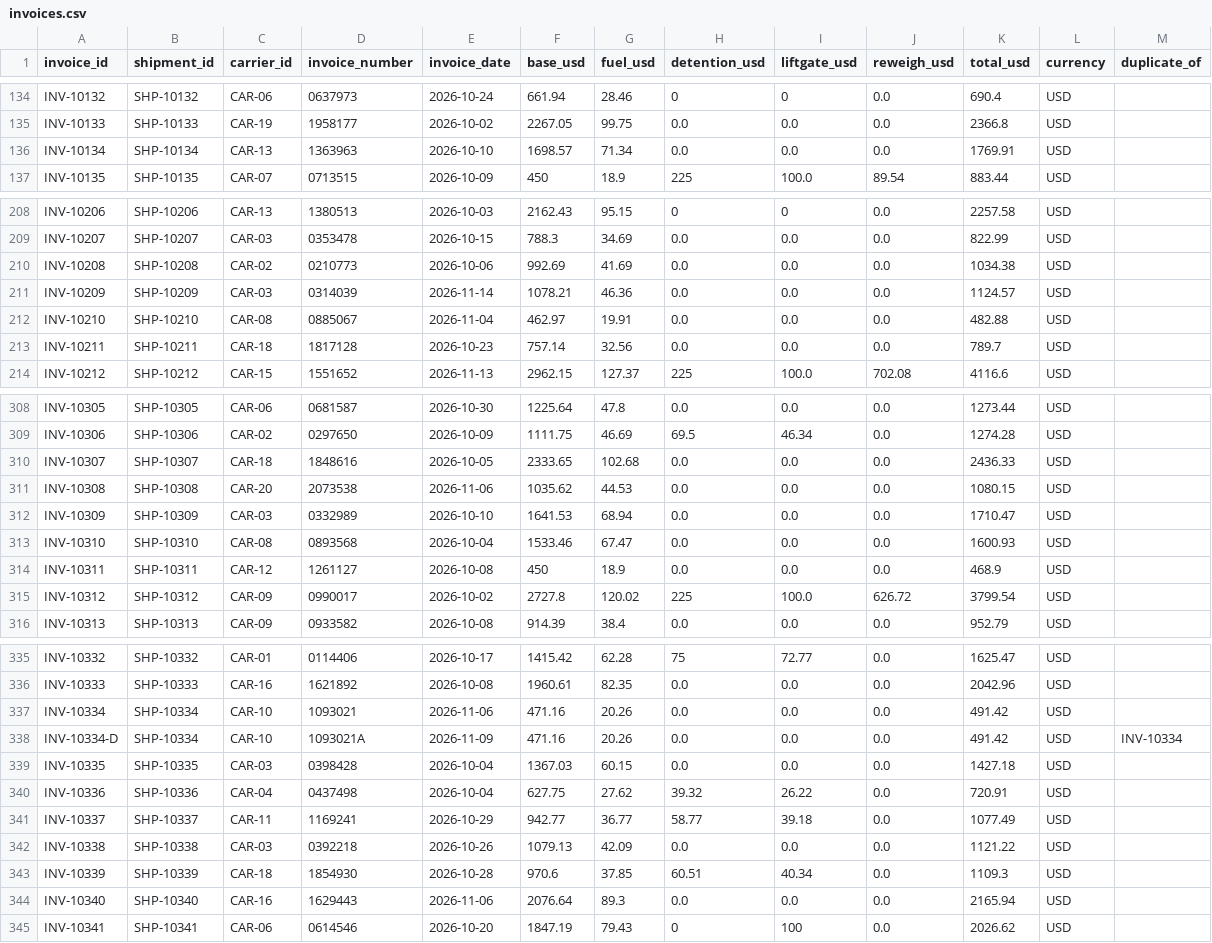
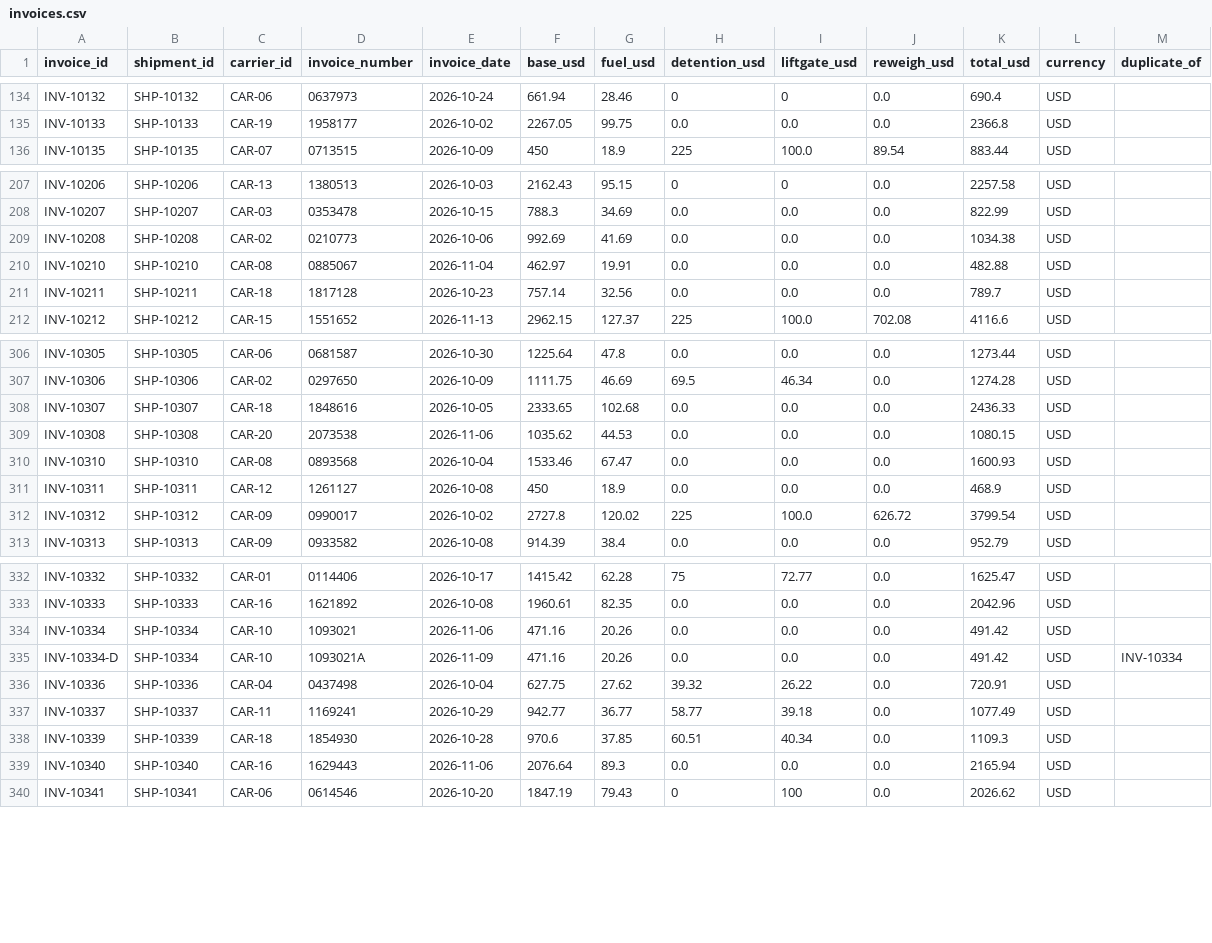
Before and after one commit to isaackm8/freight-booking-payments, a CSV file: data/invoices.csv, drawn as a sheet; only a part is shown, gaps mark what is left out.

```diff
--- a/data/invoices.csv
+++ b/data/invoices.csv
@@ -135,3 +135,2 @@ INV-10132,SHP-10132,CAR-06,0637973,2026-10-24,661.94,28.46,0,0,0.0,690.4,USD,
 INV-10133,SHP-10133,CAR-19,1958177,2026-10-02,2267.05,99.75,0.0,0.0,0.0,2366.8,USD,
-INV-10134,SHP-10134,CAR-13,1363963,2026-10-10,1698.57,71.34,0.0,0.0,0.0,1769.91,USD,
 INV-10135,SHP-10135,CAR-07,0713515,2026-10-09,450,18.9,225,100.0,89.54,883.44,USD,
@@ -210,3 +209,2 @@ INV-10207,SHP-10207,CAR-03,0353478,2026-10-15,788.3,34.69,0.0,0.0,0.0,822.99,USD
 INV-10208,SHP-10208,CAR-02,0210773,2026-10-06,992.69,41.69,0.0,0.0,0.0,1034.38,USD,
-INV-10209,SHP-10209,CAR-03,0314039,2026-11-14,1078.21,46.36,0.0,0.0,0.0,1124.57,USD,
 INV-10210,SHP-10210,CAR-08,0885067,2026-11-04,462.97,19.91,0.0,0.0,0.0,482.88,USD,
@@ -311,3 +309,2 @@ INV-10307,SHP-10307,CAR-18,1848616,2026-10-05,2333.65,102.68,0.0,0.0,0.0,2436.33
 INV-10308,SHP-10308,CAR-20,2073538,2026-11-06,1035.62,44.53,0.0,0.0,0.0,1080.15,USD,
-INV-10309,SHP-10309,CAR-03,0332989,2026-10-10,1641.53,68.94,0.0,0.0,0.0,1710.47,USD,
 INV-10310,SHP-10310,CAR-08,0893568,2026-10-04,1533.46,67.47,0.0,0.0,0.0,1600.93,USD,
@@ -338,6 +335,4 @@ INV-10334,SHP-10334,CAR-10,1093021,2026-11-06,471.16,20.26,0.0,0.0,0.0,491.42,US
 INV-10334-D,SHP-10334,CAR-10,1093021A,2026-11-09,471.16,20.26,0.0,0.0,0.0,491.42,USD,INV-10334
-INV-10335,SHP-10335,CAR-03,0398428,2026-10-04,1367.03,60.15,0.0,0.0,0.0,1427.18,USD,
 INV-10336,SHP-10336,CAR-04,0437498,2026-10-04,627.75,27.62,39.32,26.22,0.0,720.91,USD,
 INV-10337,SHP-10337,CAR-11,1169241,2026-10-29,942.77,36.77,58.77,39.18,0.0,1077.49,USD,
-INV-10338,SHP-10338,CAR-03,0392218,2026-10-26,1079.13,42.09,0.0,0.0,0.0,1121.22,USD,
 INV-10339,SHP-10339,CAR-18,1854930,2026-10-28,970.6,37.85,60.51,40.34,0.0,1109.3,USD,
```
Also changed, not shown: data/payments_expected.csv, data/shipments.csv, 15 other files.
